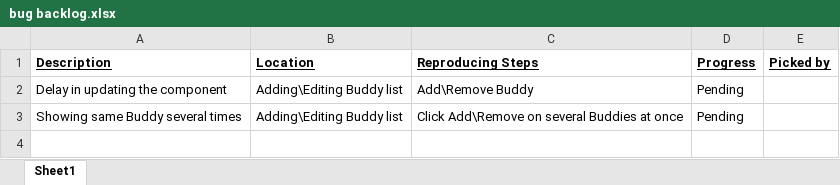
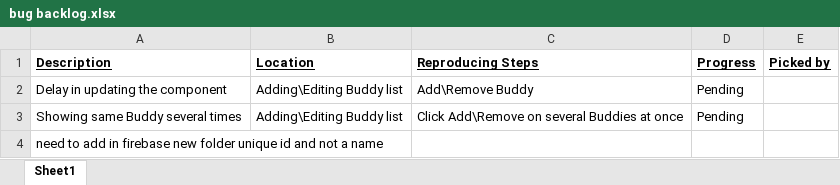
Before and after one commit to hadar9/StudyBuddy, an Excel workbook: documents/bug backlog.xlsx, sheet Sheet1, drawn as a sheet; values as stored, in another font and other column widths than the file's, no borders; the diff names each change by its address in the sheet, - before the commit and + after, or states it on an @@ line.

```diff
--- a/documents/bug backlog.xlsx (sheet Sheet1)
+++ b/documents/bug backlog.xlsx (sheet Sheet1)
+row 4: need to add in firebase new folder unique id and not a name
```
Also changed, not shown: documents/גנט-פרויקט גמר.xlsx, 4 other files.
